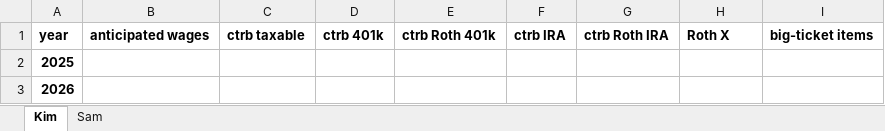
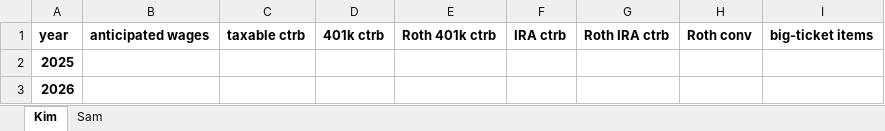
Before and after one commit to mdlacasse/Owl, an Excel workbook: examples/template.xlsx, sheet Kim, drawn as a sheet; only a part is shown; values as stored, in another font and other column widths than the file's, no borders; the diff names each change by its address in the sheet, - before the commit and + after, or states it on an @@ line.

Commit message:
change wage&contrib column names for consistency

```diff
--- a/examples/template.xlsx (sheet Kim)
+++ b/examples/template.xlsx (sheet Kim)
-C1: ctrb taxable
+C1: taxable ctrb
-D1: ctrb 401k
+D1: 401k ctrb
-E1: ctrb Roth 401k
+E1: Roth 401k ctrb
-F1: ctrb IRA
+F1: IRA ctrb
-G1: ctrb Roth IRA
+G1: Roth IRA ctrb
-H1: Roth X
+H1: Roth conv
```
Also changed, not shown: sheet Sam, examples/jack+jill.xlsx, examples/joe.xlsx, 9 other files.
